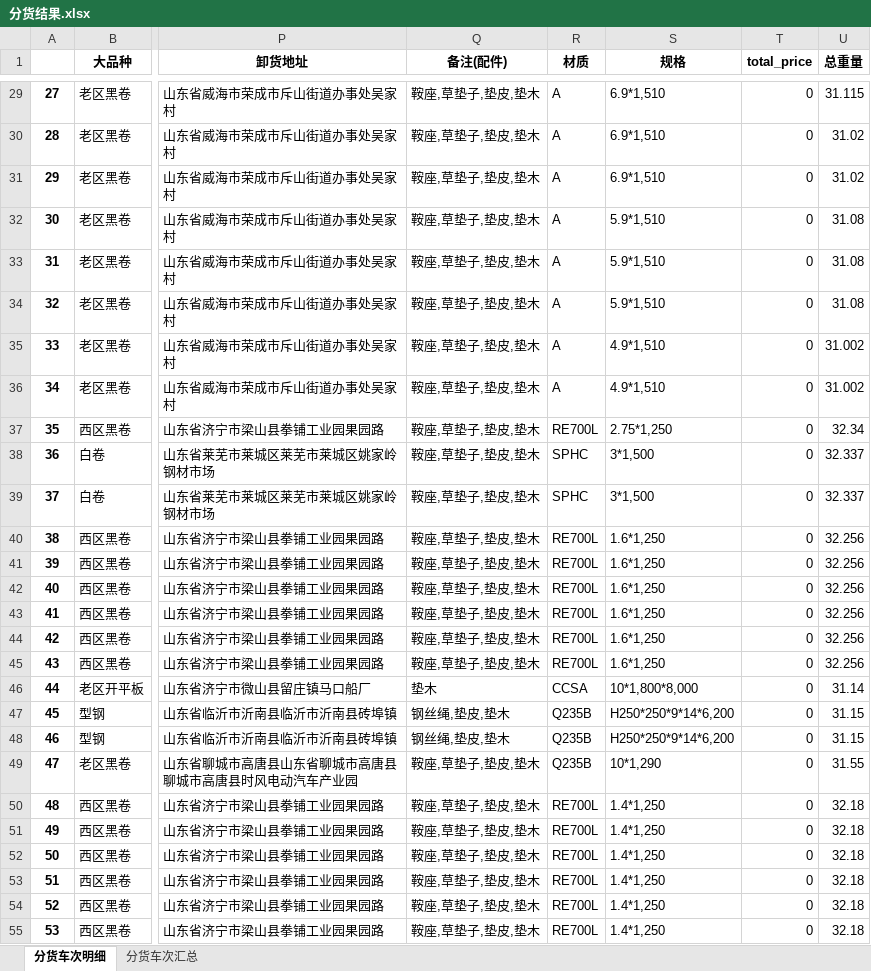
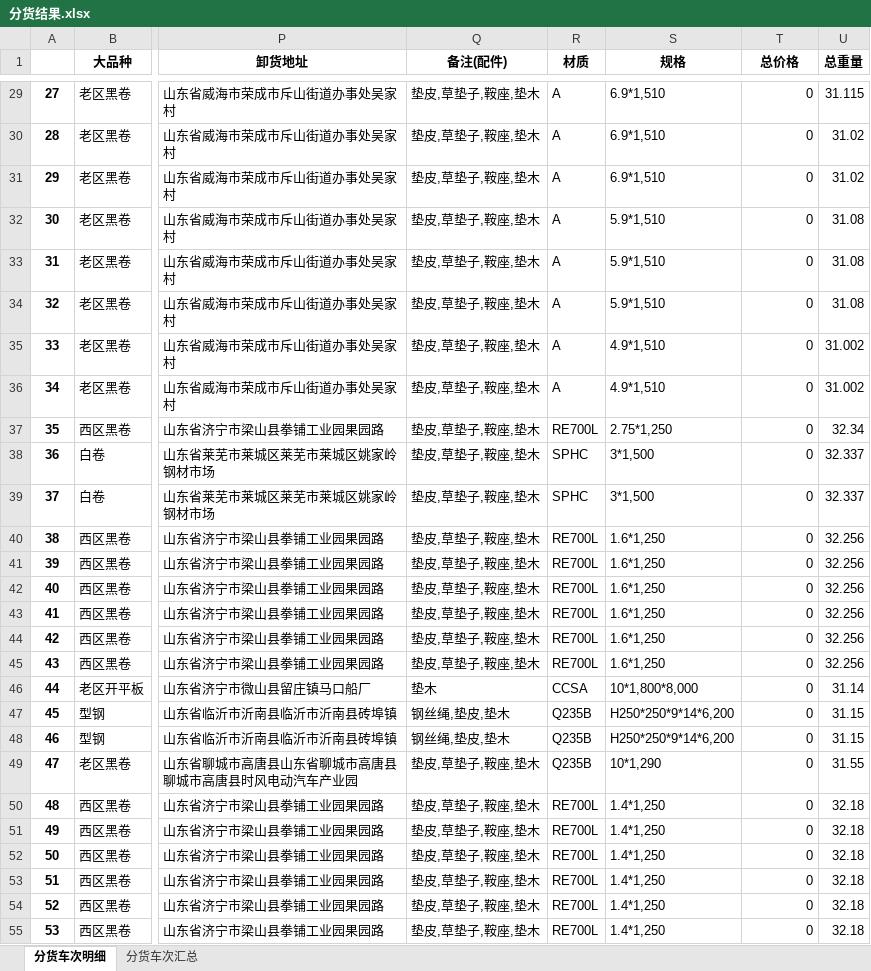
Before and after one commit to 9Echo/single-gc-goods-allocation, an Excel workbook: app/static/分货结果.xlsx, sheet 分货车次明细, drawn as a sheet; only a part is shown, gaps mark what is left out; values as stored, in another font and other column widths than the file's, no borders; the diff covers the shown part only; the diff names each change by its address in the sheet, - before the commit and + after, or states it on an @@ line.

```diff
--- a/app/static/分货结果.xlsx (sheet 分货车次明细)
+++ b/app/static/分货结果.xlsx (sheet 分货车次明细)
-T1: total_price
+T1: 总价格
-Q29:Q45 (备注(配件)): 鞍座,草垫子,垫皮,垫木
+Q29:Q45 (备注(配件)): 垫皮,草垫子,鞍座,垫木
-Q49:Q55 (备注(配件)): 鞍座,草垫子,垫皮,垫木
+Q49:Q55 (备注(配件)): 垫皮,草垫子,鞍座,垫木
```
Also changed, not shown: 560 edited cells elsewhere in this sheet, sheet 分货车次汇总, 1 other file.
